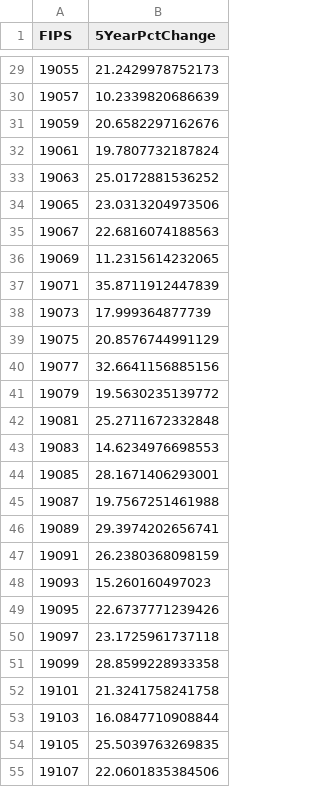
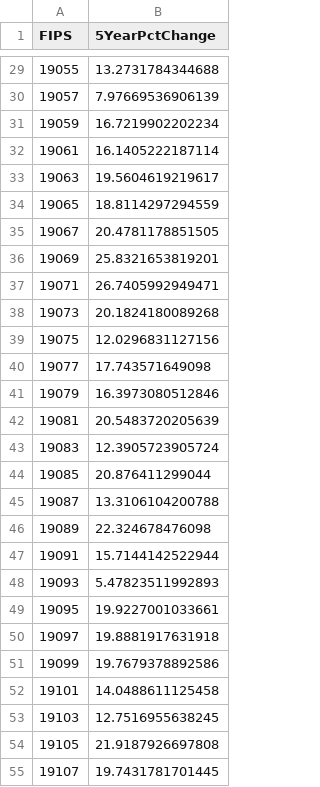
Before and after one commit to DSPG-2022/CED-Housing, a CSV file: Data/CleanData/Ready_HPIPctChange.csv, drawn as a sheet; only a part is shown, gaps mark what is left out; the diff covers the shown part only.

```diff
--- a/Data/CleanData/Ready_HPIPctChange.csv
+++ b/Data/CleanData/Ready_HPIPctChange.csv
@@ -29,27 +29,27 @@
-"19055",21.2429978752173
-"19057",10.2339820686639
-"19059",20.6582297162676
-"19061",19.7807732187824
-"19063",25.0172881536252
-"19065",23.0313204973506
-"19067",22.6816074188563
-"19069",11.2315614232065
-"19071",35.8711912447839
-"19073",17.999364877739
-"19075",20.8576744991129
-"19077",32.6641156885156
-"19079",19.5630235139772
-"19081",25.2711672332848
-"19083",14.6234976698553
-"19085",28.1671406293001
-"19087",19.7567251461988
-"19089",29.3974202656741
-"19091",26.2380368098159
-"19093",15.260160497023
-"19095",22.6737771239426
-"19097",23.1725961737118
-"19099",28.8599228933358
-"19101",21.3241758241758
-"19103",16.0847710908844
-"19105",25.5039763269835
-"19107",22.0601835384506
+"19055",13.2731784344688
+"19057",7.97669536906139
+"19059",16.7219902202234
+"19061",16.1405222187114
+"19063",19.5604619219617
+"19065",18.8114297294559
+"19067",20.4781178851505
+"19069",25.8321653819201
+"19071",26.7405992949471
+"19073",20.1824180089268
+"19075",12.0296831127156
+"19077",17.743571649098
+"19079",16.3973080512846
+"19081",20.5483720205639
+"19083",12.3905723905724
+"19085",20.876411299044
+"19087",13.3106104200788
+"19089",22.324678476098
+"19091",15.7144142522944
+"19093",5.47823511992893
+"19095",19.9227001033661
+"19097",19.8881917631918
+"19099",19.7679378892586
+"19101",14.0488611125458
+"19103",12.7516955638245
+"19105",21.9187926697808
+"19107",19.7431781701445
```
Also changed, not shown: 72 edited cells elsewhere in this file, 7 other files.
